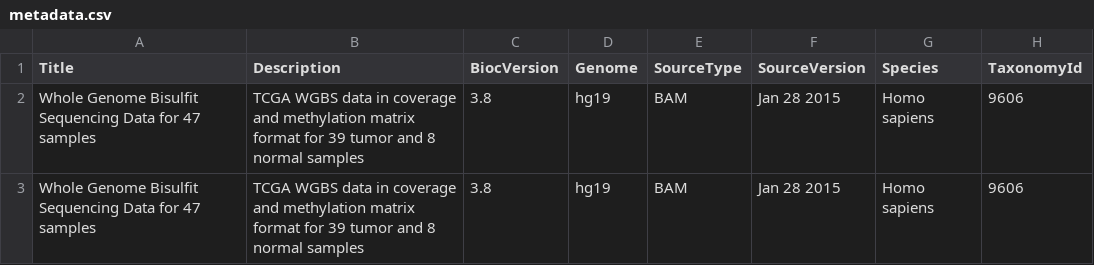
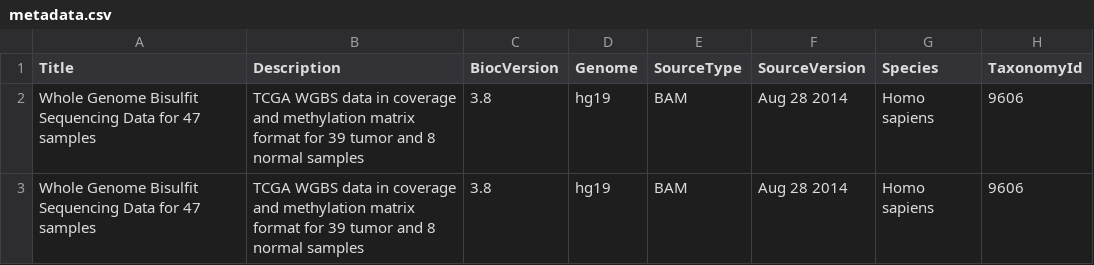
Before and after one commit to bioc/tcgaWGBSData.hg19, a CSV file: inst/extdata/metadata.csv, drawn as a sheet; only a part is shown; the diff names each change by its address in the sheet, - before the commit and + after, or states it on an @@ line.

Commit message:
Updated the source version date

```diff
--- a/inst/extdata/metadata.csv
+++ b/inst/extdata/metadata.csv
-F2:F3 (SourceVersion): Jan 28 2015
+F2:F3 (SourceVersion): Aug 28 2014
```
Also changed, not shown: 1 other file.
